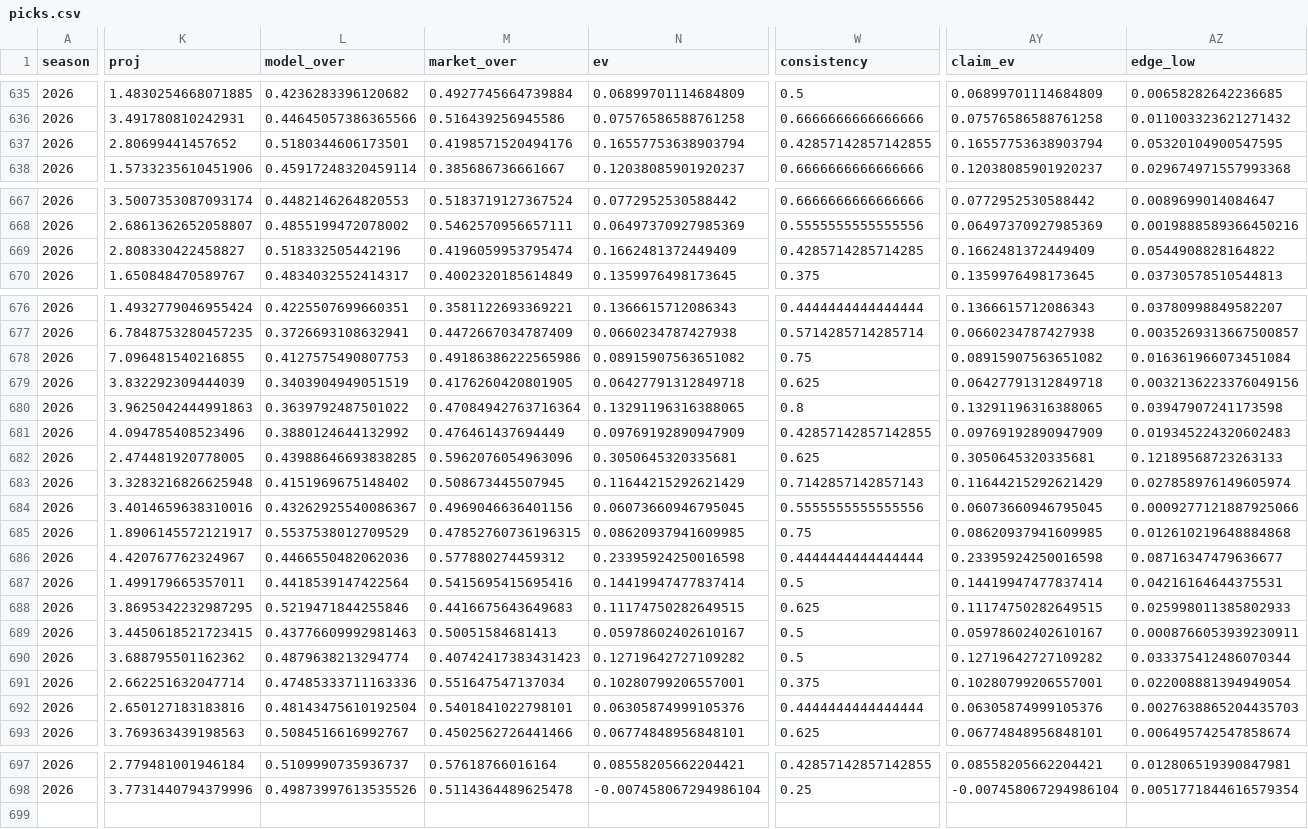
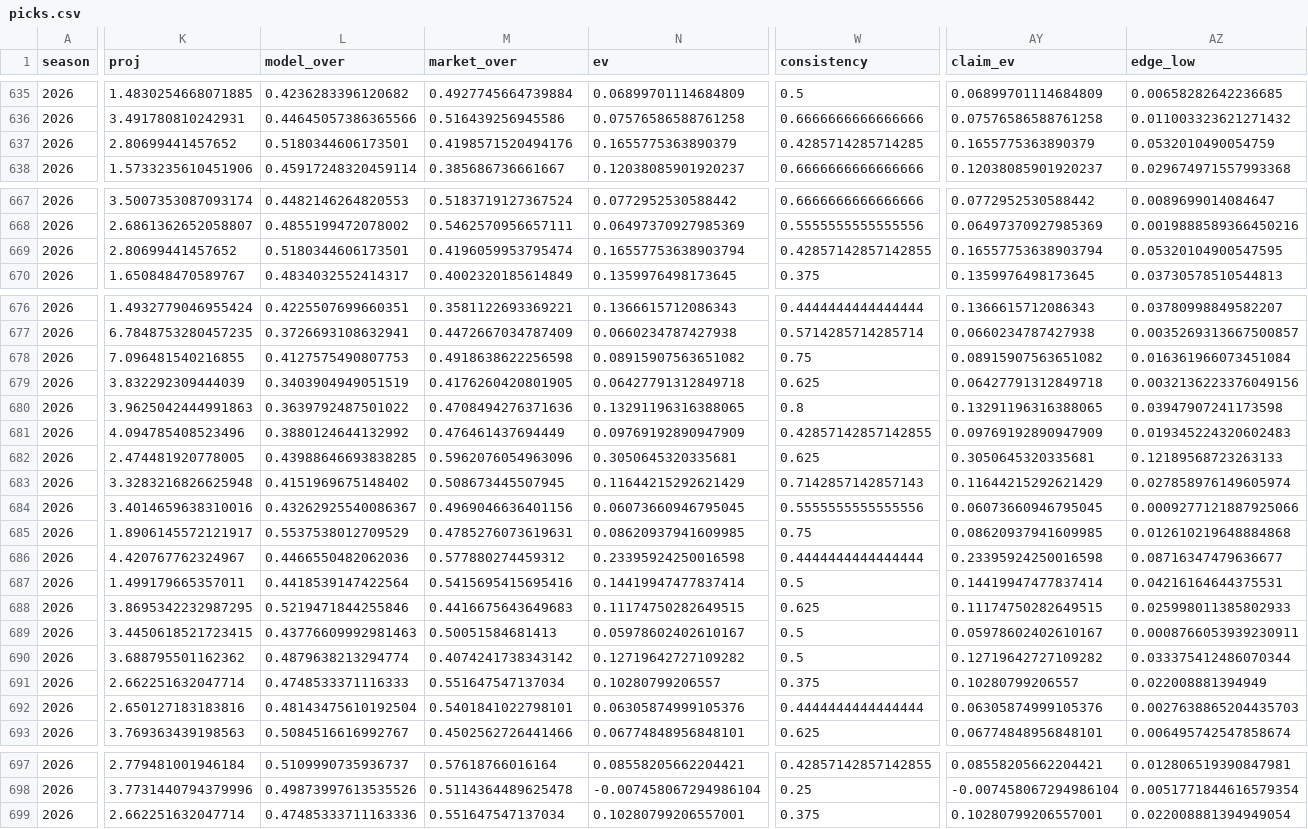
Before and after one commit to EvanDAmours/ArvellsStinkySlammerModel, a CSV file: data/picks.csv, drawn as a sheet; only a part is shown, gaps mark what is left out; rows hold the shown columns only; the diff covers the shown part only; the diff names each change by its address in the sheet, - before the commit and + after, or states it on an @@ line.

```diff
--- a/data/picks.csv
+++ b/data/picks.csv
-N637 (ev): 0.16557753638903794
+N637 (ev): 0.1655775363890379
-W637 (consistency): 0.42857142857142855
+W637 (consistency): 0.4285714285714285
-AY637 (claim_ev): 0.16557753638903794
+AY637 (claim_ev): 0.1655775363890379
-AZ637 (edge_low): 0.05320104900547595
+AZ637 (edge_low): 0.0532010490054759
-K669 (proj): 2.808330422458827
+K669 (proj): 2.80699441457652
-L669 (model_over): 0.518332505442196
+L669 (model_over): 0.5180344606173501
-N669 (ev): 0.1662481372449409
+N669 (ev): 0.16557753638903794
-W669 (consistency): 0.4285714285714285
+W669 (consistency): 0.42857142857142855
-AY669 (claim_ev): 0.1662481372449409
+AY669 (claim_ev): 0.16557753638903794
-AZ669 (edge_low): 0.0544908828164822
+AZ669 (edge_low): 0.05320104900547595
-M678 (market_over): 0.49186386222565986
+M678 (market_over): 0.4918638622256598
-M680 (market_over): 0.47084942763716364
+M680 (market_over): 0.4708494276371636
-M685 (market_over): 0.47852760736196315
+M685 (market_over): 0.4785276073619631
-M690 (market_over): 0.40742417383431423
+M690 (market_over): 0.4074241738343142
-L691 (model_over): 0.47485333711163336
+L691 (model_over): 0.4748533371116333
-N691 (ev): 0.10280799206557001
+N691 (ev): 0.10280799206557
-AY691 (claim_ev): 0.10280799206557001
+AY691 (claim_ev): 0.10280799206557
-AZ691 (edge_low): 0.022008881394949054
+AZ691 (edge_low): 0.022008881394949
+row 699: 2026 | 2.662251632047714 | 0.47485333711163336 | 0.551647547137034 | 0.10280799206557001 | 0.375 | 0.10280799206557001 | 0.022008881394949054
```
Also changed, not shown: 4 edited cells elsewhere in this file, data/parlays.csv, data/sleepers.csv, 8 other files.
